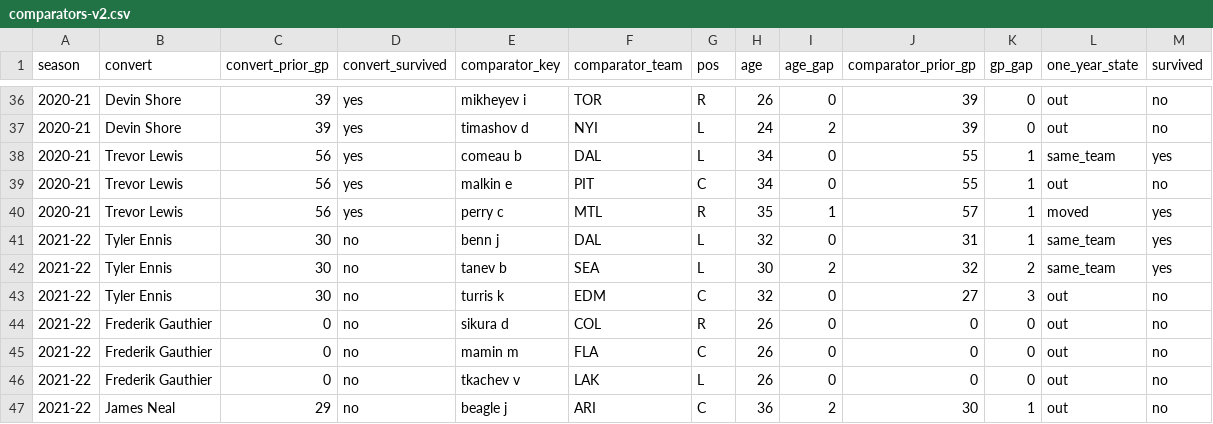
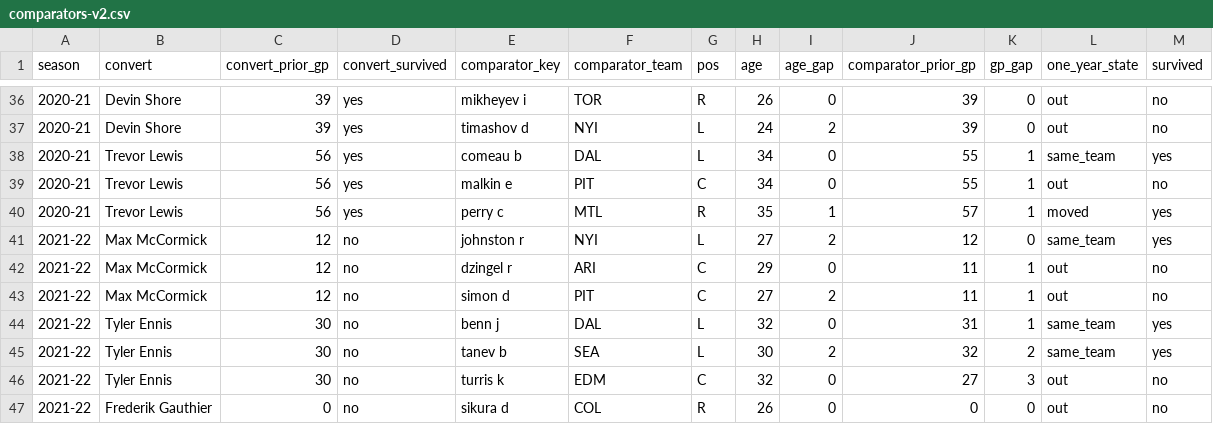
Before and after one commit to rmallorybpc/nhl-pto-survival, a CSV file: data/comparators-v2.csv, drawn as a sheet; only a part is shown, gaps mark what is left out; the shorter side is filled out with more unchanged rows.

Commit message:
Add player data for Max McCormick in the 2021-22 season to comparators-v2.csv

```diff
--- a/data/comparators-v2.csv
+++ b/data/comparators-v2.csv
@@ -40,2 +40,5 @@ season,convert,convert_prior_gp,convert_survived,comparator_key,comparator_team,
 2020-21,Trevor Lewis,56,yes,perry c,MTL,R,35,1,57,1,moved,yes
+2021-22,Max McCormick,12,no,johnston r,NYI,L,27,2,12,0,same_team,yes
+2021-22,Max McCormick,12,no,dzingel r,ARI,C,29,0,11,1,out,no
+2021-22,Max McCormick,12,no,simon d,PIT,C,27,2,11,1,out,no
 2021-22,Tyler Ennis,30,no,benn j,DAL,L,32,0,31,1,same_team,yes
```
